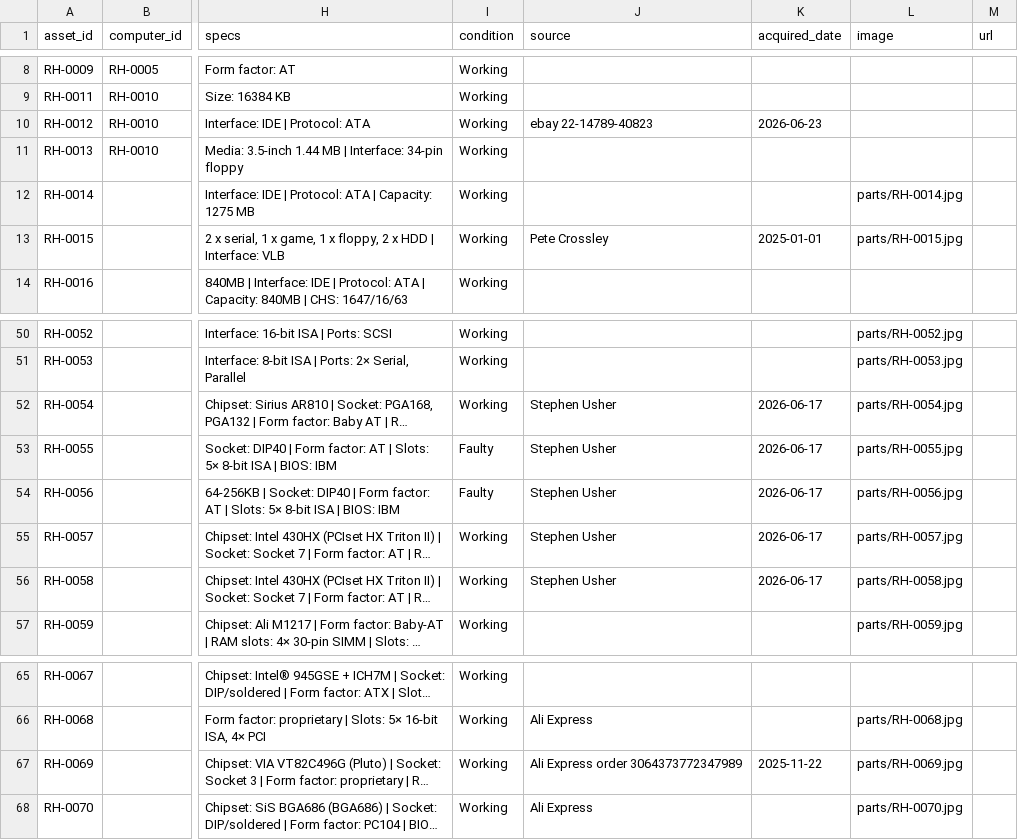
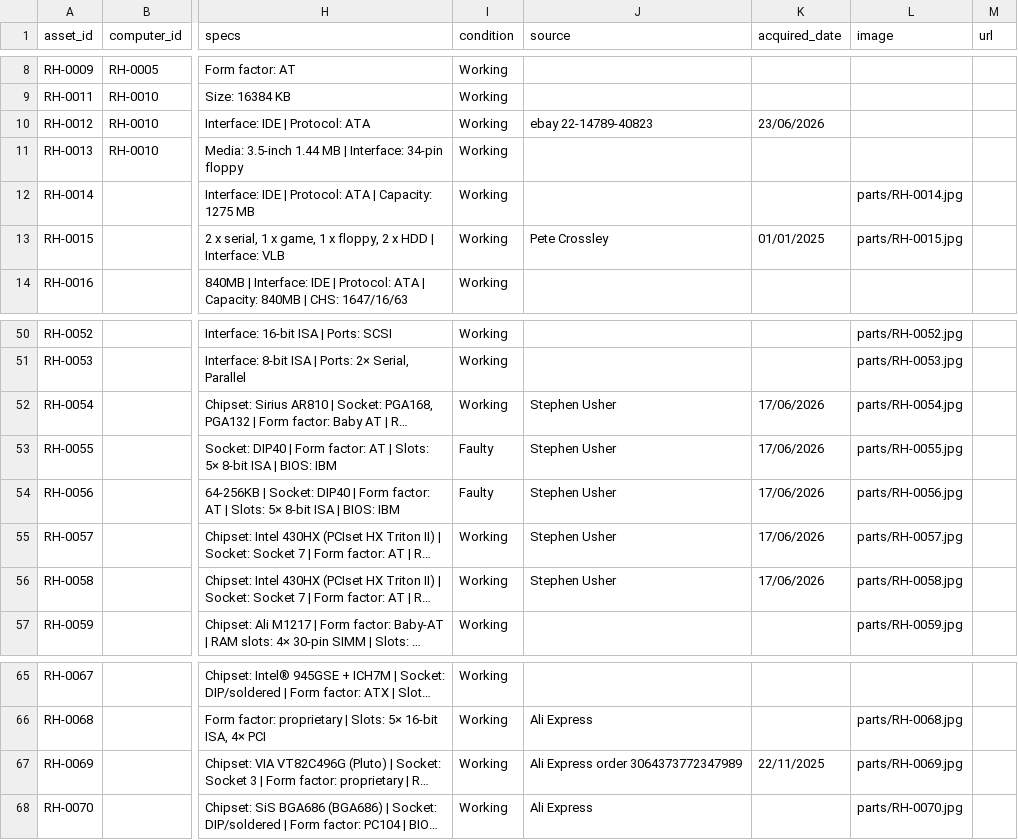
Before and after one commit to hmerrett/retro-hardware-database, a CSV file: data/parts.csv, drawn as a sheet; only a part is shown, gaps mark what is left out; long unchanged cells end in …; the diff covers the shown part only; the diff names each change by its address in the sheet, - before the commit and + after, or states it on an @@ line.

```diff
--- a/data/parts.csv
+++ b/data/parts.csv
-K10 (acquired_date): 2026-06-23
+K10 (acquired_date): 23/06/2026
-K13 (acquired_date): 2025-01-01
+K13 (acquired_date): 01/01/2025
-K52:K56 (acquired_date): 2026-06-17
+K52:K56 (acquired_date): 17/06/2026
-K67 (acquired_date): 2025-11-22
+K67 (acquired_date): 22/11/2025
```
Also changed, not shown: 4 added rows and 11 edited cells elsewhere in this file.
